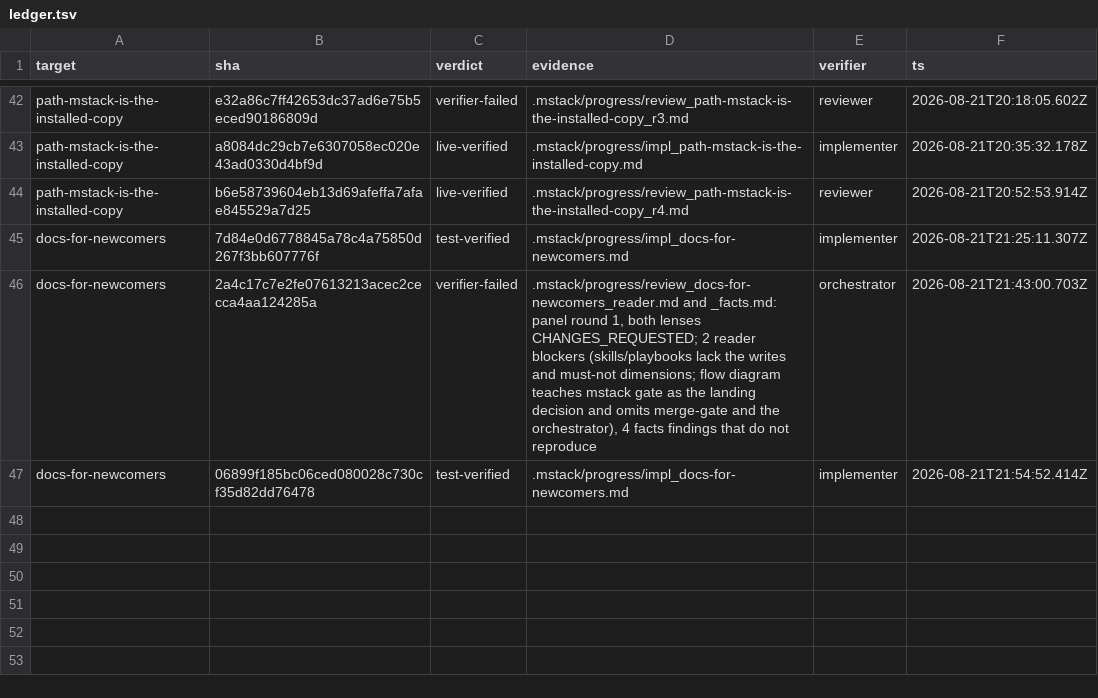
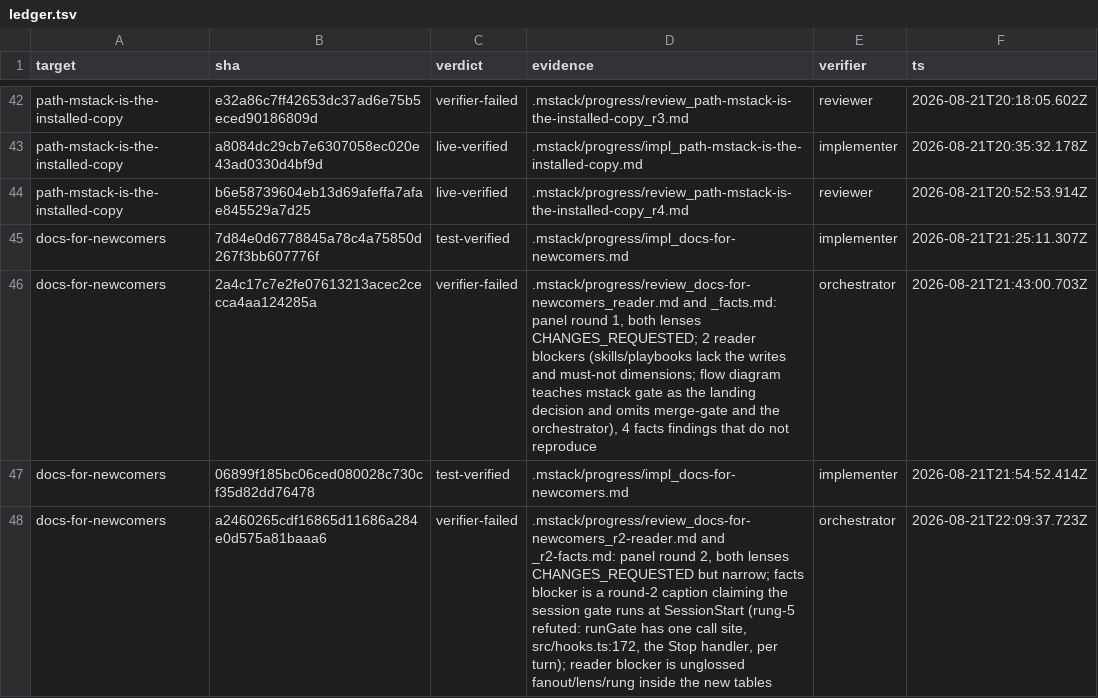
Before and after one commit to romerma/mstack, a TSV file: .mstack/ledger.tsv, drawn as a sheet; only a part is shown, gaps mark what is left out.

Commit message:
docs: round-3 fixes for item 23
The gate caption on Home and README now states what the code does: the
Stop hook runs the fast gate at the end of every turn, every pass runs
it before acting, and it can go red anywhere; the previous
start-and-end-of-session claim was refuted at rung 5 by the facts lens.
On Skills-and-Playbooks, fanning out is glossed at first use, lens and
rung are linked to their definitions, and the worktree gloss moves to
first use.

```diff
--- a/.mstack/ledger.tsv
+++ b/.mstack/ledger.tsv
@@ -47 +47,2 @@ docs-for-newcomers	2a4c17c7e2fe07613213acec2cecca4aa124285a	verifier-failed	.mst
 docs-for-newcomers	06899f185bc06ced080028c730cf35d82dd76478	test-verified	.mstack/progress/impl_docs-for-newcomers.md	implementer	2026-08-21T21:54:52.414Z
+docs-for-newcomers	a2460265cdf16865d11686a284e0d575a81baaa6	verifier-failed	.mstack/progress/review_docs-for-newcomers_r2-reader.md and _r2-facts.md: panel round 2, both lenses CHANGES_REQUESTED but narrow; facts blocker is a round-2 caption claiming the session gate runs at SessionStart (rung-5 refuted: runGate has one call site, src/hooks.ts:172, the Stop handler, per turn); reader blocker is unglossed fanout/lens/rung inside the new tables	orchestrator	2026-08-21T22:09:37.723Z
```
Also changed, not shown: 8 other files.
